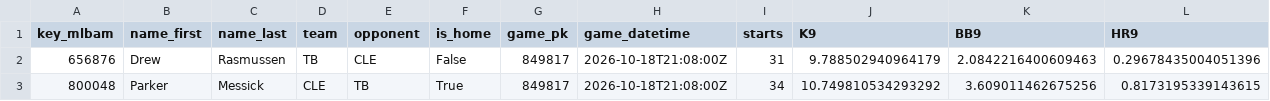
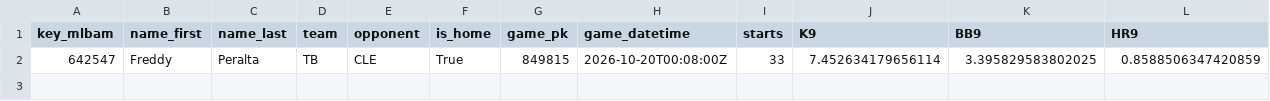
Before and after one commit to JMerchen/mlb_metrics, a CSV file: docs/data/dfs_pitchers.csv, drawn as a sheet; only a part is shown; removed rows and columns are numbered as before the commit, all else as after; rows hold the shown columns only; the diff names each change by its address in the sheet, - before the commit and + after, or states it on an @@ line.

```diff
--- a/docs/data/dfs_pitchers.csv
+++ b/docs/data/dfs_pitchers.csv
-row 2: 656876 | Drew | Rasmussen | TB | CLE | False | 849817 | 2026-10-18T21:08:00Z | 31 | 9.788502940964179 | 2.0842216400609463 | 0.29678435004051396
-row 3: 800048 | Parker | Messick | CLE | TB | True | 849817 | 2026-10-18T21:08:00Z | 34 | 10.749810534293292 | 3.609011462675256 | 0.8173195339143615
+row 2: 642547 | Freddy | Peralta | TB | CLE | True | 849815 | 2026-10-20T00:08:00Z | 33 | 7.452634179656114 | 3.395829583802025 | 0.8588506347420859
```
Also changed, not shown: data/predictions/game_predictions.csv, docs/data/game_picks_picks.csv, 16 other files.
